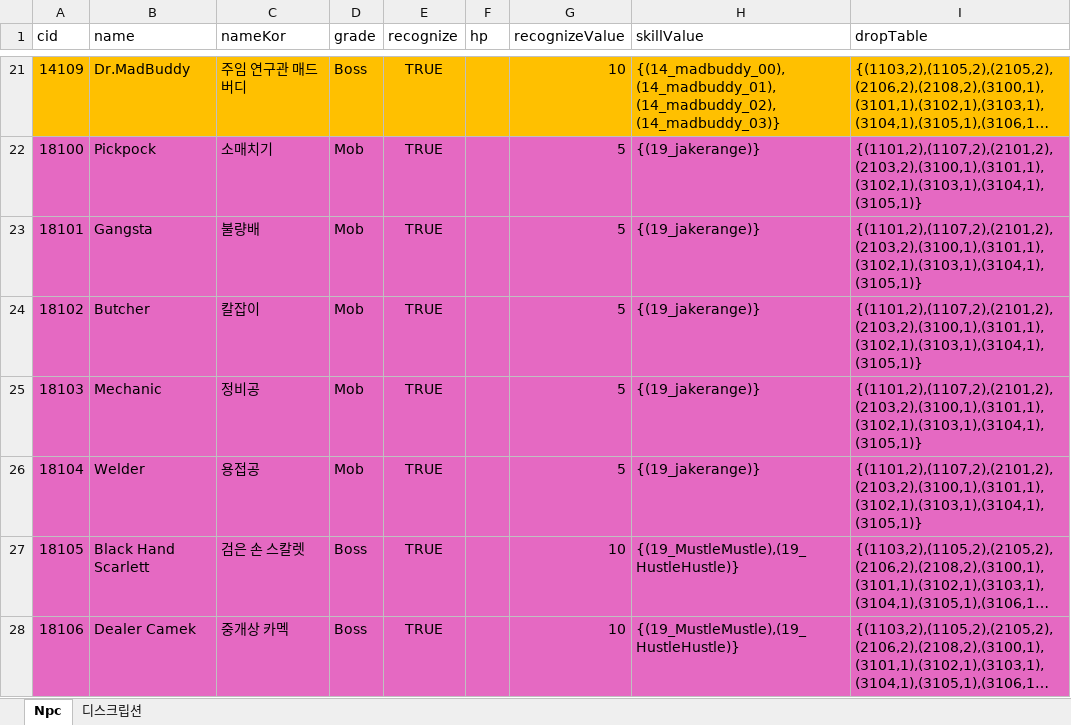
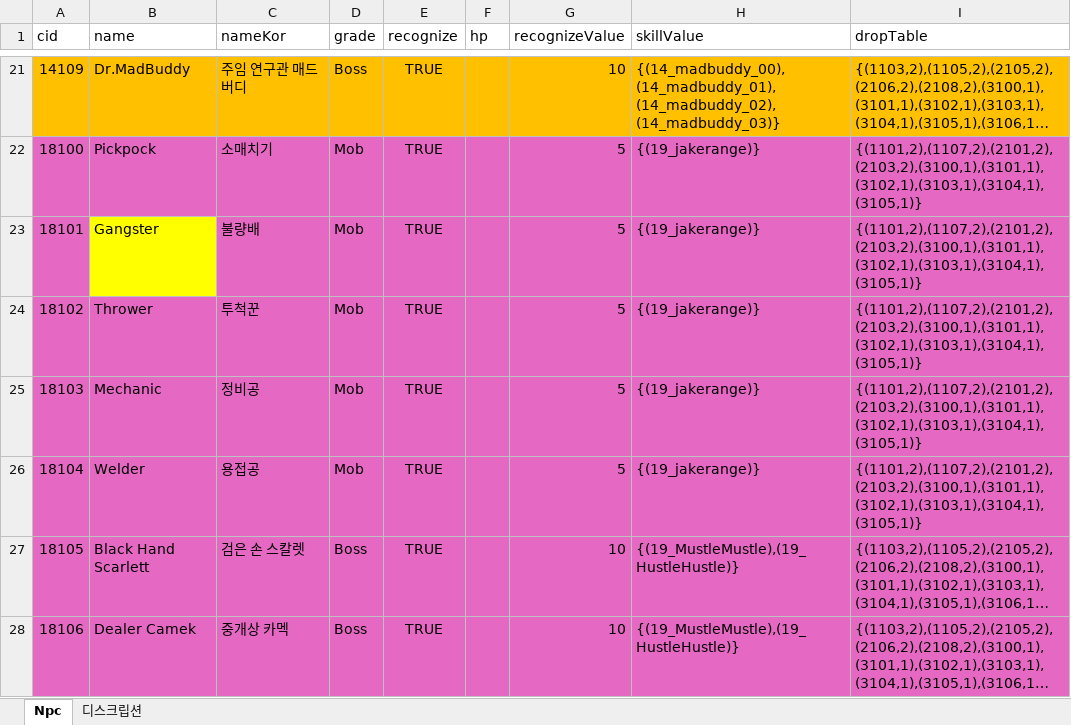
Before and after one commit to WolfPack-1/2D-Side-View-Roguelike, an Excel workbook: DesignDocs/VariableData/Npc.xlsx, sheet Npc, drawn as a sheet; only a part is shown, gaps mark what is left out; long unchanged cells end in …; values as stored, in another font and other column widths than the file's, no borders; the diff names each change by its address in the sheet, - before the commit and + after, or states it on an @@ line.

```diff
--- a/DesignDocs/VariableData/Npc.xlsx (sheet Npc)
+++ b/DesignDocs/VariableData/Npc.xlsx (sheet Npc)
-B23 (name): Gangsta
+B23 (name): Gangster
-B23 fill: #E569C2
+B23 fill: #FFFF00
-B24 (name): Butcher
+B24 (name): Thrower
-C24 (nameKor): 칼잡이
+C24 (nameKor): 투척꾼
```
Also changed, not shown: DesignDocs/VariableData/NPCTubeEnhancer.xlsx, DesignDocs/VariableData/NPCTubeStyle.xlsx, 46 other files.
